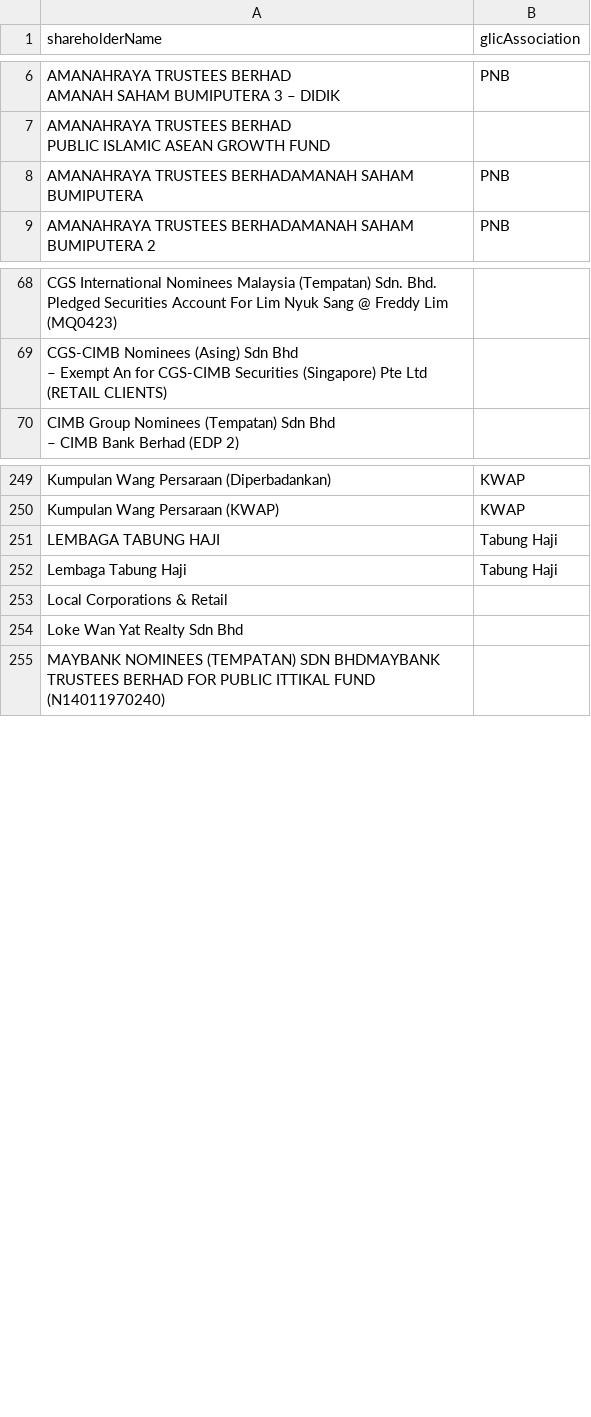
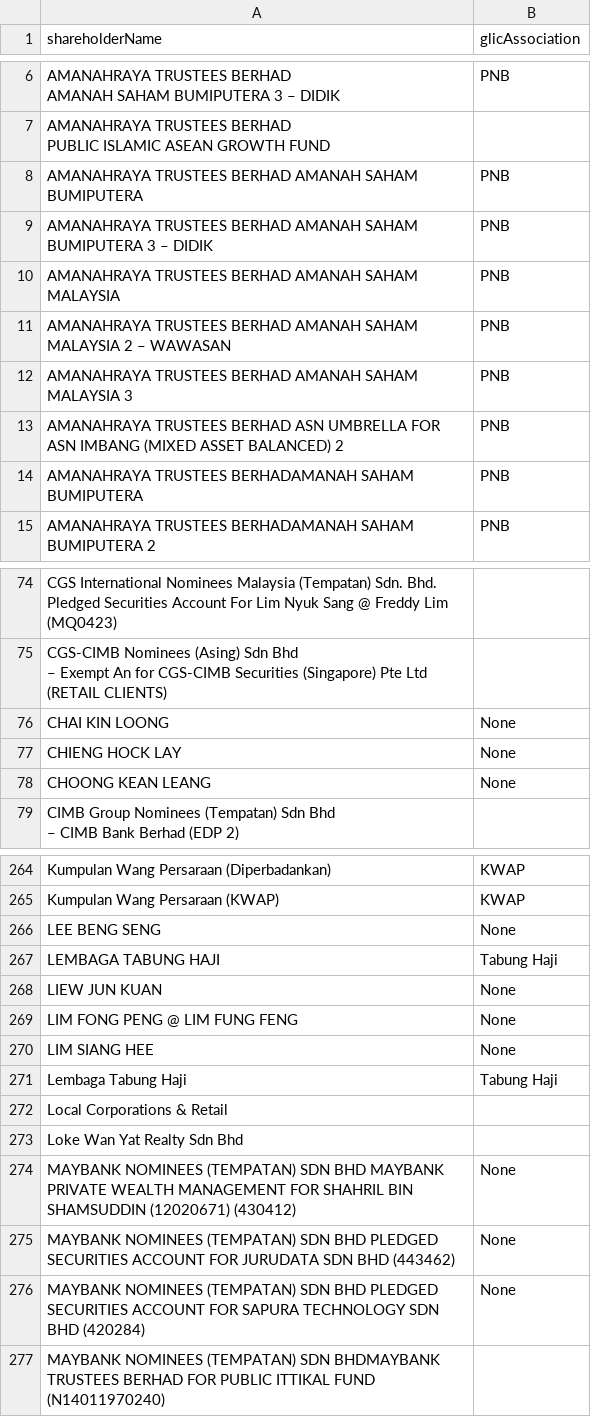
Before and after one commit to David-Chew-HL/YK-Co-Finder, a CSV file: verified_shareholders.csv, drawn as a sheet; only a part is shown, gaps mark what is left out; the diff covers the shown part only.

Commit message:
Update verified shareholders list

```diff
--- a/verified_shareholders.csv
+++ b/verified_shareholders.csv
@@ -11,2 +11,8 @@ AMANAH SAHAM BUMIPUTERA 3 – DIDIK",PNB
 PUBLIC ISLAMIC ASEAN GROWTH FUND",
+AMANAHRAYA TRUSTEES BERHAD AMANAH SAHAM BUMIPUTERA,PNB
+AMANAHRAYA TRUSTEES BERHAD AMANAH SAHAM BUMIPUTERA 3 – DIDIK,PNB
+AMANAHRAYA TRUSTEES BERHAD AMANAH SAHAM MALAYSIA,PNB
+AMANAHRAYA TRUSTEES BERHAD AMANAH SAHAM MALAYSIA 2 – WAWASAN,PNB
+AMANAHRAYA TRUSTEES BERHAD AMANAH SAHAM MALAYSIA 3,PNB
+AMANAHRAYA TRUSTEES BERHAD ASN UMBRELLA FOR ASN IMBANG (MIXED ASSET BALANCED) 2,PNB
 AMANAHRAYA TRUSTEES BERHADAMANAH SAHAM BUMIPUTERA,PNB
@@ -93,2 +99,5 @@ CGS International Nominees Malaysia (Tempatan) Sdn. Bhd. Pledged Securities Acco
 (RETAIL CLIENTS)",
+CHAI KIN LOONG,None
+CHIENG HOCK LAY,None
+CHOONG KEAN LEANG,None
 "CIMB Group Nominees (Tempatan) Sdn Bhd
@@ -337,3 +352,7 @@ Kumpulan Wang Persaraan (Diperbadankan),KWAP
 Kumpulan Wang Persaraan (KWAP),KWAP
+LEE BENG SENG,None
 LEMBAGA TABUNG HAJI,Tabung Haji
+LIEW JUN KUAN,None
+LIM FONG PENG @ LIM FUNG FENG,None
+LIM SIANG HEE,None
 Lembaga Tabung Haji,Tabung Haji
@@ -341,2 +360,5 @@ Local Corporations & Retail,
 Loke Wan Yat Realty Sdn Bhd,
+MAYBANK NOMINEES (TEMPATAN) SDN BHD MAYBANK PRIVATE WEALTH MANAGEMENT FOR SHAHRIL BIN SHAMSUDDIN (12020671) (430412),None
+MAYBANK NOMINEES (TEMPATAN) SDN BHD PLEDGED SECURITIES ACCOUNT FOR JURUDATA SDN BHD (443462),None
+MAYBANK NOMINEES (TEMPATAN) SDN BHD PLEDGED SECURITIES ACCOUNT FOR SAPURA TECHNOLOGY SDN BHD (420284),None
 MAYBANK NOMINEES (TEMPATAN) SDN BHDMAYBANK TRUSTEES BERHAD FOR PUBLIC ITTIKAL FUND (N14011970240),
```
Also changed, not shown: 13 added rows and 12 edited cells elsewhere in this file.
